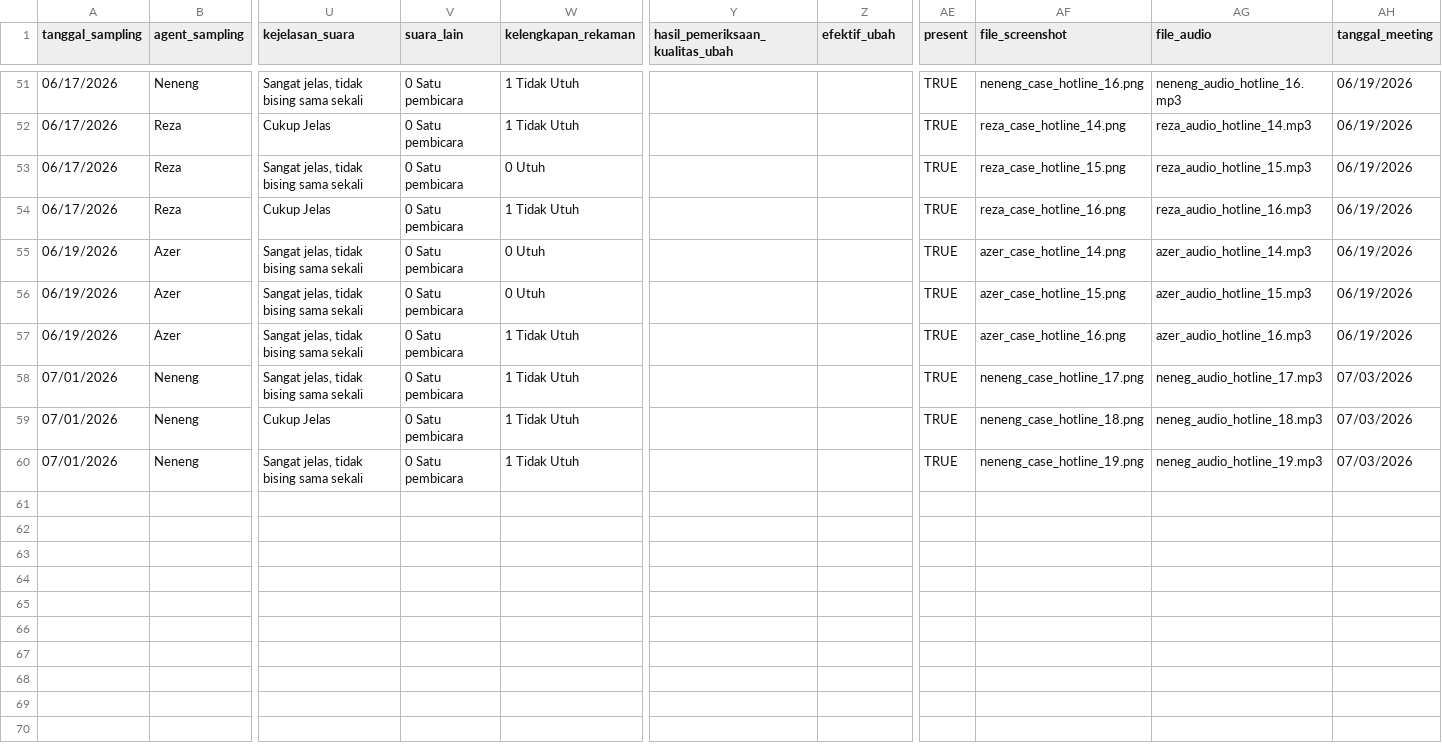
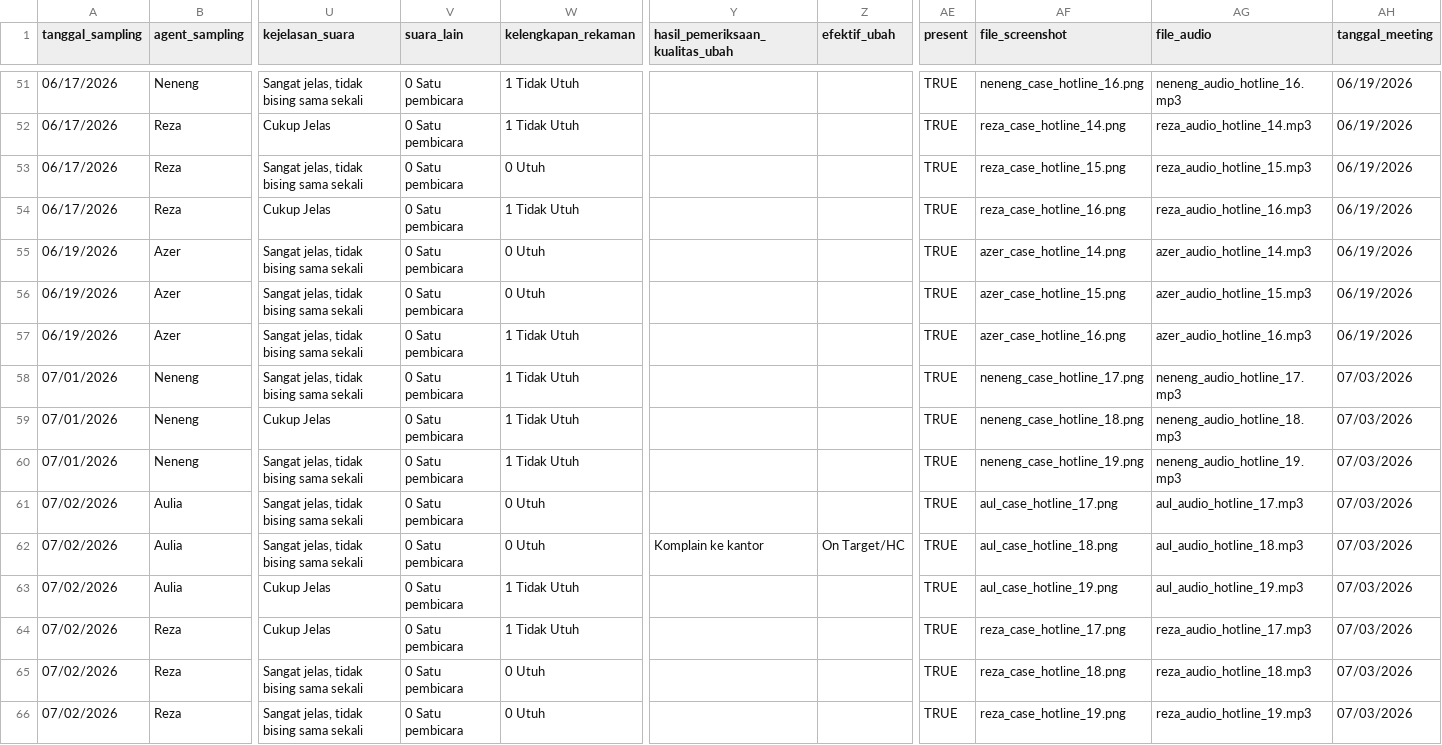
Before and after one commit to keisezrggx/ai_dashboard, a CSV file: dataset_qc/sampling_hotline.csv, drawn as a sheet; only a part is shown, gaps mark what is left out; rows hold the shown columns only; the diff names each change by its address in the sheet, - before the commit and + after, or states it on an @@ line.

```diff
--- a/dataset_qc/sampling_hotline.csv
+++ b/dataset_qc/sampling_hotline.csv
-AG58 (file_audio): neneg_audio_hotline_17.mp3
+AG58 (file_audio): neneng_audio_hotline_17.mp3
-AG59 (file_audio): neneg_audio_hotline_18.mp3
+AG59 (file_audio): neneng_audio_hotline_18.mp3
-AG60 (file_audio): neneg_audio_hotline_19.mp3
+AG60 (file_audio): neneng_audio_hotline_19.mp3
+row 61: 07/02/2026 | Aulia | Sangat jelas, tidak bising sama sekali | 0 Satu pembicara | 0 Utuh |  |  | TRUE | aul_case_hotline_17.png | aul_audio_hotline_17.mp3 | 07/03/2026
+row 62: 07/02/2026 | Aulia | Sangat jelas, tidak bising sama sekali | 0 Satu pembicara | 0 Utuh | Komplain ke kantor | On Target/HC | TRUE | aul_case_hotline_18.png | aul_audio_hotline_18.mp3 | 07/03/2026
+row 63: 07/02/2026 | Aulia | Cukup Jelas | 0 Satu pembicara | 1 Tidak Utuh |  |  | TRUE | aul_case_hotline_19.png | aul_audio_hotline_19.mp3 | 07/03/2026
+row 64: 07/02/2026 | Reza | Cukup Jelas | 0 Satu pembicara | 1 Tidak Utuh |  |  | TRUE | reza_case_hotline_17.png | reza_audio_hotline_17.mp3 | 07/03/2026
+row 65: 07/02/2026 | Reza | Sangat jelas, tidak bising sama sekali | 0 Satu pembicara | 0 Utuh |  |  | TRUE | reza_case_hotline_18.png | reza_audio_hotline_18.mp3 | 07/03/2026
+row 66: 07/02/2026 | Reza | Sangat jelas, tidak bising sama sekali | 0 Satu pembicara | 0 Utuh |  |  | TRUE | reza_case_hotline_19.png | reza_audio_hotline_19.mp3 | 07/03/2026
```
Also changed, not shown: 19 other files.
